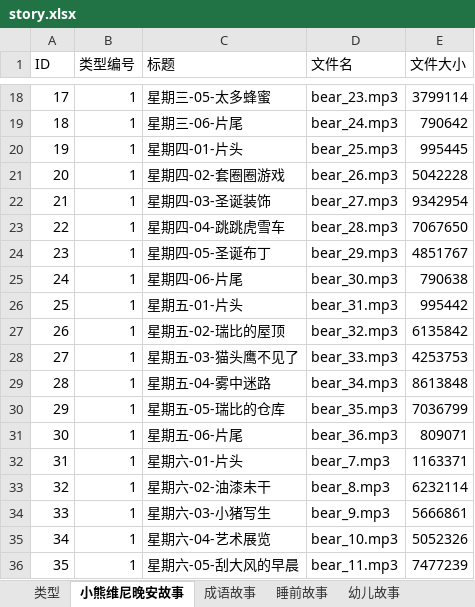
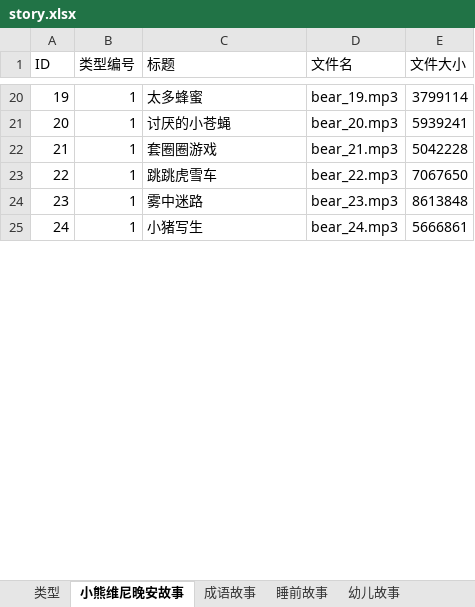
Before and after one commit to liangxiaofei1100/ChengYuDaHui, an Excel workbook: ChengYu/res/story/story.xlsx, sheet 小熊维尼晚安故事, drawn as a sheet; only a part is shown, gaps mark what is left out; values as stored, in another font and other column widths than the file's, no borders; removed rows and columns are numbered as before the commit, all else as after; the diff covers the shown part only; the diff names each change by its address in the sheet, - before the commit and + after, or states it on an @@ line.

```diff
--- a/ChengYu/res/story/story.xlsx (sheet 小熊维尼晚安故事)
+++ b/ChengYu/res/story/story.xlsx (sheet 小熊维尼晚安故事)
@@ column A (ID) renumbered between rows 3 and 26 @@
-C20 (标题): 星期三-05-太多蜂蜜
+C20 (标题): 太多蜂蜜
-D20 (文件名): bear_23.mp3
+D20 (文件名): bear_19.mp3
-row 19: 18 | 1 | 星期三-06-片尾 | bear_24.mp3 | 790642
-row 20: 19 | 1 | 星期四-01-片头 | bear_25.mp3 | 995445
+row 21: 20 | 1 | 讨厌的小苍蝇 | bear_20.mp3 | 5939241
-C22 (标题): 星期四-02-套圈圈游戏
+C22 (标题): 套圈圈游戏
-D22 (文件名): bear_26.mp3
+D22 (文件名): bear_21.mp3
-row 22: 21 | 1 | 星期四-03-圣诞装饰 | bear_27.mp3 | 9342954
-C23 (标题): 星期四-04-跳跳虎雪车
+C23 (标题): 跳跳虎雪车
-D23 (文件名): bear_28.mp3
+D23 (文件名): bear_22.mp3
-row 24: 23 | 1 | 星期四-05-圣诞布丁 | bear_29.mp3 | 4851767
-row 25: 24 | 1 | 星期四-06-片尾 | bear_30.mp3 | 790638
-row 26: 25 | 1 | 星期五-01-片头 | bear_31.mp3 | 995442
-row 27: 26 | 1 | 星期五-02-瑞比的屋顶 | bear_32.mp3 | 6135842
-row 28: 27 | 1 | 星期五-03-猫头鹰不见了 | bear_33.mp3 | 4253753
-C24 (标题): 星期五-04-雾中迷路
+C24 (标题): 雾中迷路
-D24 (文件名): bear_34.mp3
+D24 (文件名): bear_23.mp3
-row 30: 29 | 1 | 星期五-05-瑞比的仓库 | bear_35.mp3 | 7036799
-row 31: 30 | 1 | 星期五-06-片尾 | bear_36.mp3 | 809071
-row 32: 31 | 1 | 星期六-01-片头 | bear_7.mp3 | 1163371
-row 33: 32 | 1 | 星期六-02-油漆未干 | bear_8.mp3 | 6232114
-C25 (标题): 星期六-03-小猪写生
+C25 (标题): 小猪写生
-D25 (文件名): bear_9.mp3
+D25 (文件名): bear_24.mp3
-row 35: 34 | 1 | 星期六-04-艺术展览 | bear_10.mp3 | 5052326
-row 36: 35 | 1 | 星期六-05-刮大风的早晨 | bear_11.mp3 | 7477239
```
Also changed, not shown: 15 added rows, 16 removed rows and 14 edited cells elsewhere in this sheet, sheet 睡前故事, sheet 世界历史故事, sheet 西游记, sheet 类型, other sheet tabs, 13 other files.
